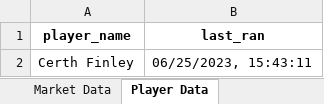
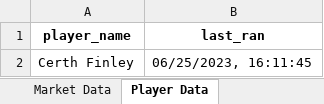
Before and after one commit to IvanTsukei/EVE-Online-AIOT, an Excel workbook: data/outputs/Market_Sell_Data.xlsx, sheet Player Data, drawn as a sheet; values as stored, in another font and other column widths than the file's, no borders; the diff names each change by its address in the sheet, - before the commit and + after, or states it on an @@ line.

```diff
--- a/data/outputs/Market_Sell_Data.xlsx (sheet Player Data)
+++ b/data/outputs/Market_Sell_Data.xlsx (sheet Player Data)
-B2 (last_ran): 06/25/2023, 15:43:11
+B2 (last_ran): 06/25/2023, 16:11:45
```
Also changed, not shown: sheet Market Data, 2 other files.
